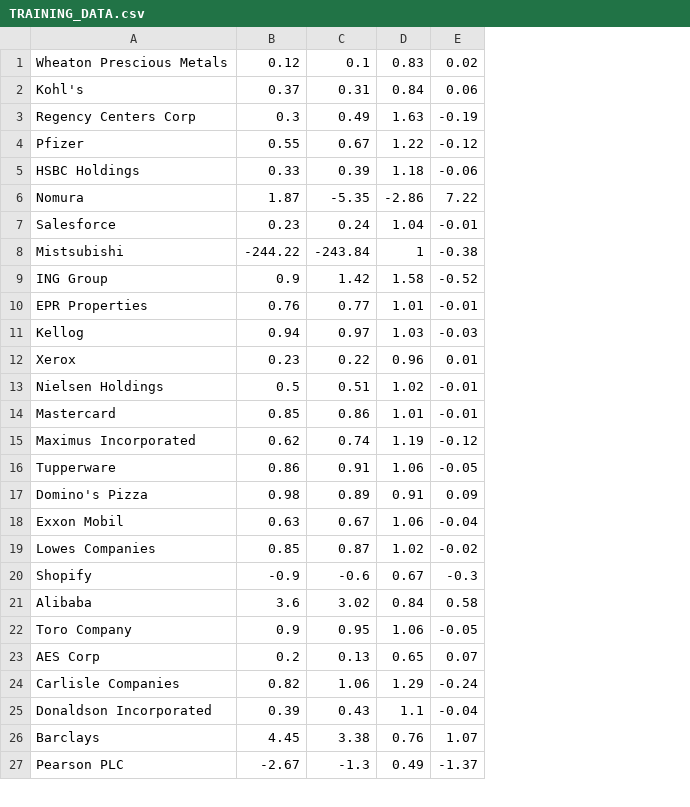
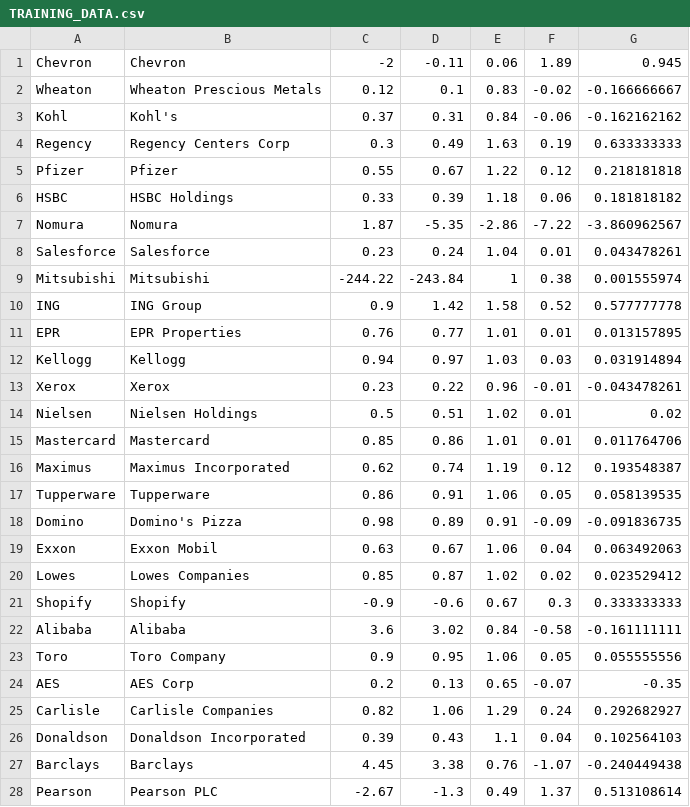
Before and after one commit to maxxliu/reddit_comments_analysis, a CSV file: data_analysis/TRAINING_DATA.csv, drawn as a sheet; only a part is shown; addresses are those after the commit; the diff covers the shown part only; the diff names each change by its address in the sheet, - before the commit and + after, or states it on an @@ line.

```diff
--- a/data_analysis/TRAINING_DATA.csv
+++ b/data_analysis/TRAINING_DATA.csv
+column A, rows 2-28: Wheaton | Kohl | Regency | Pfizer | HSBC | Nomura | Salesforce | Mitsubishi | ING | EPR | Kellogg | Xerox | Nielsen | Mastercard | Maximus | Tupperware | Domino | Exxon | Lowes | Shopify | Alibaba | Toro | AES | Carlisle | Donaldson | Barclays | Pearson
+column G, rows 2-28: -0.166666667 | -0.162162162 | 0.633333333 | 0.218181818 | 0.181818182 | -3.860962567 | 0.043478261 | 0.001555974 | 0.577777778 | 0.013157895 | 0.031914894 | -0.043478261 | 0.02 | 0.011764706 | 0.193548387 | 0.058139535 | -0.091836735 | 0.063492063 | 0.023529412 | 0.333333333 | -0.161111111 | 0.055555556 | -0.35 | 0.292682927 | 0.102564103 | -0.240449438 | 0.513108614
+row 1: Chevron | Chevron | -2 | -0.11 | 0.06 | 1.89 | 0.945
-F2: 0.02
+F2: -0.02
-F3: 0.06
+F3: -0.06
-F4: -0.19
+F4: 0.19
-F5: -0.12
+F5: 0.12
-F6: -0.06
+F6: 0.06
-F7: 7.22
+F7: -7.22
-F8: -0.01
+F8: 0.01
-B9: Mistsubishi
+B9: Mitsubishi
-F9: -0.38
+F9: 0.38
-F10: -0.52
+F10: 0.52
-F11: -0.01
+F11: 0.01
-B12: Kellog
+B12: Kellogg
-F12: -0.03
+F12: 0.03
-F13: 0.01
+F13: -0.01
-F14:F15: -0.01
+F14:F15: 0.01
-F16: -0.12
+F16: 0.12
-F17: -0.05
+F17: 0.05
-F18: 0.09
+F18: -0.09
-F19: -0.04
+F19: 0.04
-F20: -0.02
+F20: 0.02
-F21: -0.3
+F21: 0.3
-F22: 0.58
+F22: -0.58
-F23: -0.05
+F23: 0.05
-F24: 0.07
+F24: -0.07
-F25: -0.24
+F25: 0.24
-F26: -0.04
+F26: 0.04
-F27: 1.07
+F27: -1.07
-F28: -1.37
+F28: 1.37
```
Also changed, not shown: 59 edited cells elsewhere in this file, 1 other file.
